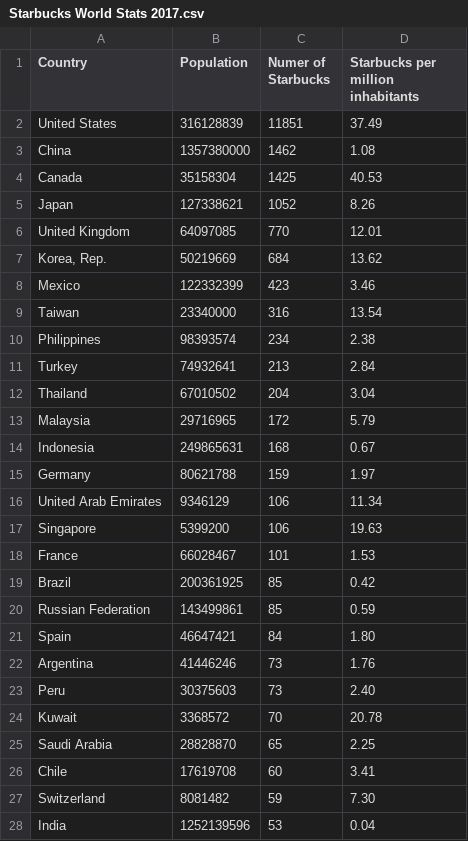
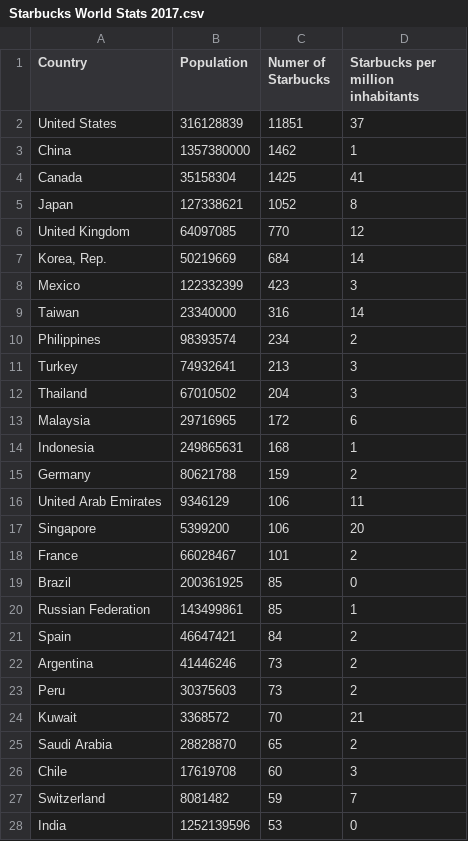
Before and after one commit to carrienaumann/ETL-Project, a CSV file: Data Files/Starbucks World Stats 2017.csv, drawn as a sheet; only a part is shown; the diff covers the shown part only.

Commit message:
first add

```diff
--- a/Data Files/Starbucks World Stats 2017.csv
+++ b/Data Files/Starbucks World Stats 2017.csv
@@ -1,28 +1,28 @@
 Country,Population,Numer of Starbucks,Starbucks per million inhabitants
-United States,316128839,11851,37.49
-China,1357380000,1462,1.08
-Canada,35158304,1425,40.53
-Japan,127338621,1052,8.26
-United Kingdom,64097085,770,12.01
-"Korea, Rep.",50219669,684,13.62
-Mexico,122332399,423,3.46
-Taiwan,23340000,316,13.54
-Philippines,98393574,234,2.38
-Turkey,74932641,213,2.84
-Thailand,67010502,204,3.04
-Malaysia,29716965,172,5.79
-Indonesia,249865631,168,0.67
-Germany,80621788,159,1.97
-United Arab Emirates,9346129,106,11.34
-Singapore,5399200,106,19.63
-France,66028467,101,1.53
-Brazil,200361925,85,0.42
-Russian Federation,143499861,85,0.59
-Spain,46647421,84,1.80
-Argentina,41446246,73,1.76
-Peru,30375603,73,2.40
-Kuwait,3368572,70,20.78
-Saudi Arabia,28828870,65,2.25
-Chile,17619708,60,3.41
-Switzerland,8081482,59,7.30
-India,1252139596,53,0.04
+United States,316128839,11851,37
+China,1357380000,1462,1
+Canada,35158304,1425,41
+Japan,127338621,1052,8
+United Kingdom,64097085,770,12
+"Korea, Rep.",50219669,684,14
+Mexico,122332399,423,3
+Taiwan,23340000,316,14
+Philippines,98393574,234,2
+Turkey,74932641,213,3
+Thailand,67010502,204,3
+Malaysia,29716965,172,6
+Indonesia,249865631,168,1
+Germany,80621788,159,2
+United Arab Emirates,9346129,106,11
+Singapore,5399200,106,20
+France,66028467,101,2
+Brazil,200361925,85,0
+Russian Federation,143499861,85,1
+Spain,46647421,84,2
+Argentina,41446246,73,2
+Peru,30375603,73,2
+Kuwait,3368572,70,21
+Saudi Arabia,28828870,65,2
+Chile,17619708,60,3
+Switzerland,8081482,59,7
+India,1252139596,53,0
```
Also changed, not shown: 36 edited cells elsewhere in this file.
